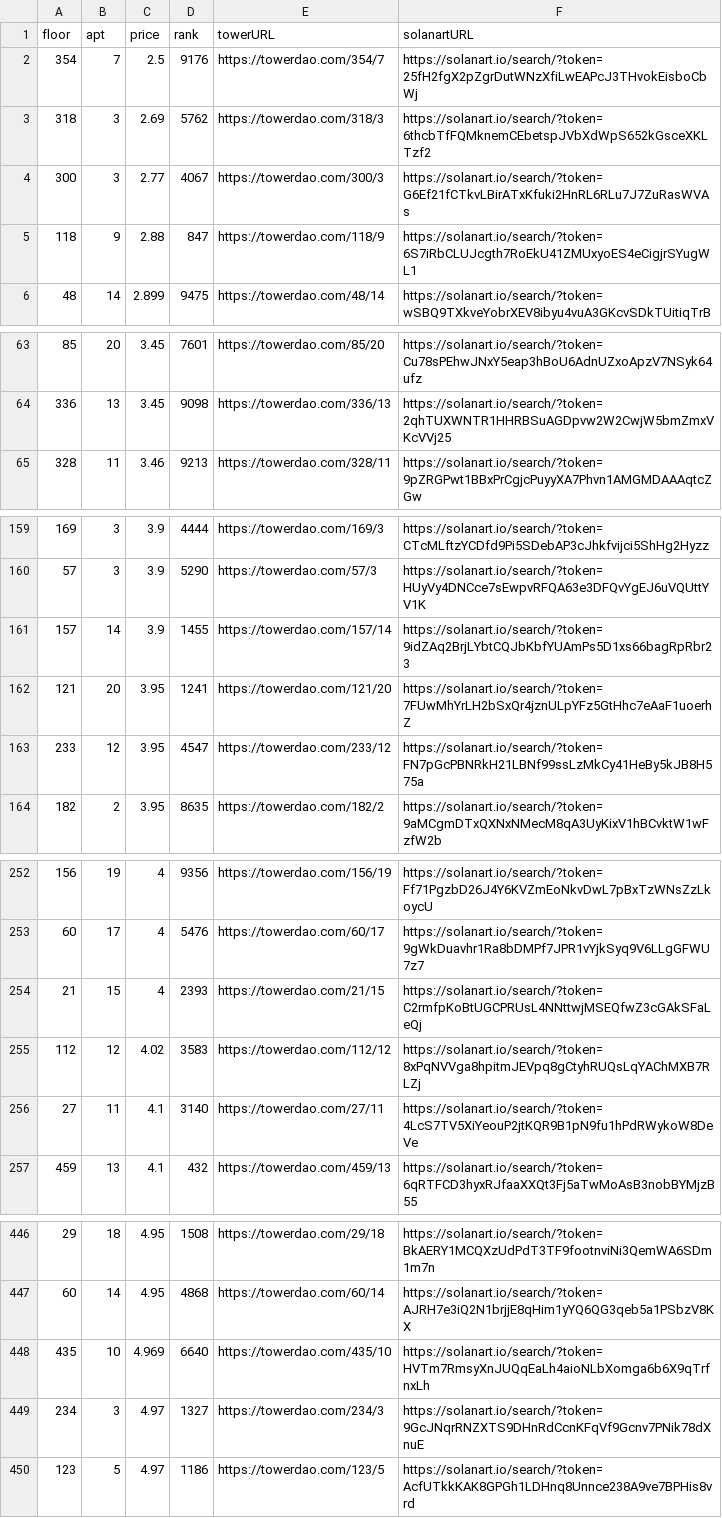
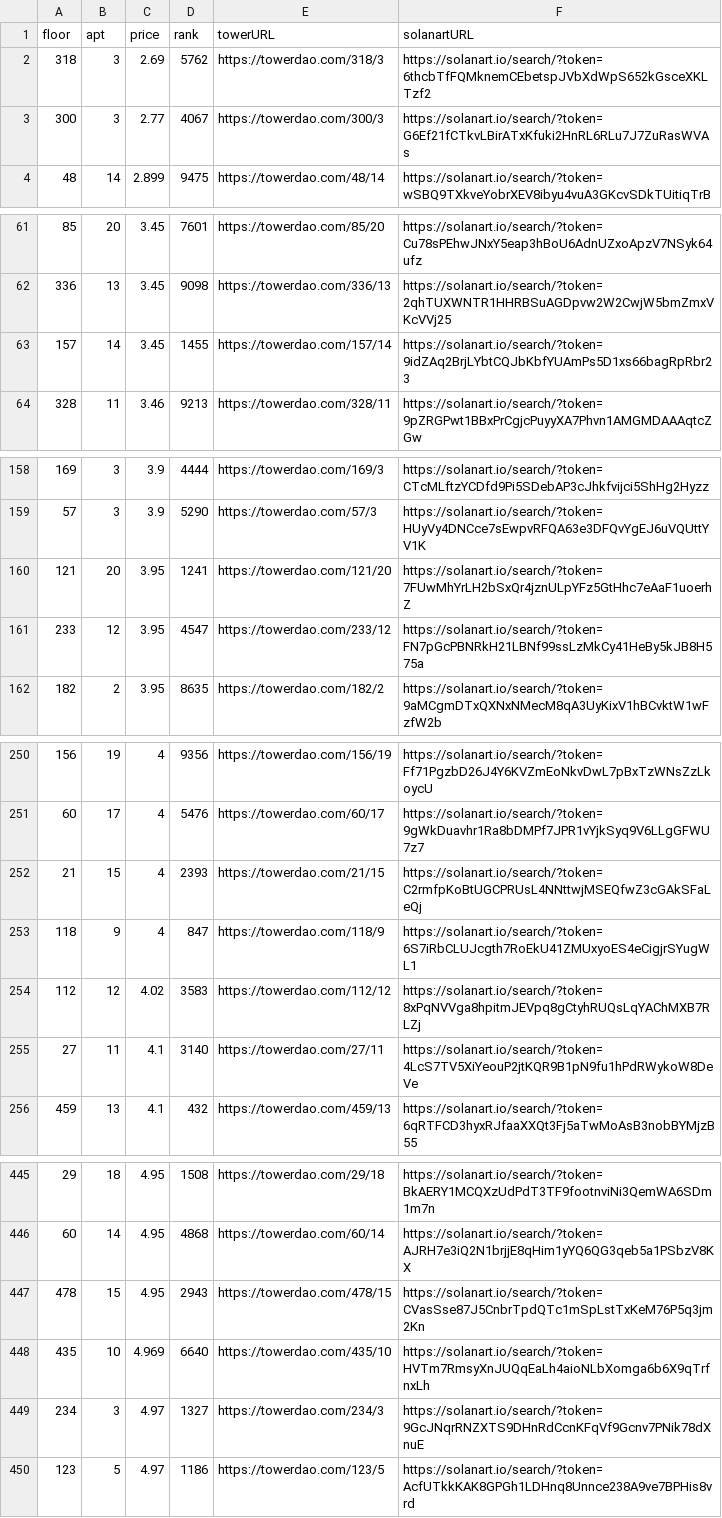
Before and after one commit to braposo/thetower-monitor, a CSV file: data-solanart.csv, drawn as a sheet; only a part is shown, gaps mark what is left out; the diff covers the shown part only.

Commit message:
Flat: latest data (2021-11-03T07:21:52.431Z) {   "date": "2021-11-03T07:21:52.431Z",   "files": [     {       "name": "data-magiceden.csv",       "deltaBytes": -118,       "source": "https://api-mainnet.magiceden.io/rpc/getListedNFTsByQuery?q=%7B%22%24match%22%3A%7B%22collectionSymbol%22%3A%22the_tower%22%7D%2C%22%24sort%22%3A%7B%22takerAmount%22%3A1%2C%22createdAt%22%3A-1%7D%7D"     },     {       "name": "data-solanart.csv",       "deltaBytes": -124,       "source": "https://qzlsklfacc.medianetwork.cloud/nft_for_sale?collection=thetower"     }   ] }

```diff
--- a/data-solanart.csv
+++ b/data-solanart.csv
@@ -1,6 +1,4 @@
 floor,apt,price,rank,towerURL,solanartURL
-354,7,2.5,9176,https://towerdao.com/354/7,https://solanart.io/search/?token=25fH2fgX2pZgrDutWNzXfiLwEAPcJ3THvokEisboCbWj
 318,3,2.69,5762,https://towerdao.com/318/3,https://solanart.io/search/?token=6thcbTfFQMknemCEbetspJVbXdWpS652kGsceXKLTzf2
 300,3,2.77,4067,https://towerdao.com/300/3,https://solanart.io/search/?token=G6Ef21fCTkvLBirATxKfuki2HnRL6RLu7J7ZuRasWVAs
-118,9,2.88,847,https://towerdao.com/118/9,https://solanart.io/search/?token=6S7iRbCLUJcgth7RoEkU41ZMUxyoES4eCigjrSYugWL1
 48,14,2.899,9475,https://towerdao.com/48/14,https://solanart.io/search/?token=wSBQ9TXkveYobrXEV8ibyu4vuA3GKcvSDkTUitiqTrB
@@ -64,2 +62,3 @@ floor,apt,price,rank,towerURL,solanartURL
 336,13,3.45,9098,https://towerdao.com/336/13,https://solanart.io/search/?token=2qhTUXWNTR1HHRBSuAGDpvw2W2CwjW5bmZmxVKcVVj25
+157,14,3.45,1455,https://towerdao.com/157/14,https://solanart.io/search/?token=9idZAq2BrjLYbtCQJbKbfYUAmPs5D1xs66bagRpRbr23
 328,11,3.46,9213,https://towerdao.com/328/11,https://solanart.io/search/?token=9pZRGPwt1BBxPrCgjcPuyyXA7Phvn1AMGMDAAAqtcZGw
@@ -160,3 +159,2 @@ floor,apt,price,rank,towerURL,solanartURL
 57,3,3.9,5290,https://towerdao.com/57/3,https://solanart.io/search/?token=HUyVy4DNCce7sEwpvRFQA63e3DFQvYgEJ6uVQUttYV1K
-157,14,3.9,1455,https://towerdao.com/157/14,https://solanart.io/search/?token=9idZAq2BrjLYbtCQJbKbfYUAmPs5D1xs66bagRpRbr23
 121,20,3.95,1241,https://towerdao.com/121/20,https://solanart.io/search/?token=7FUwMhYrLH2bSxQr4jznULpYFz5GtHhc7eAaF1uoerhZ
@@ -254,2 +252,3 @@ floor,apt,price,rank,towerURL,solanartURL
 21,15,4,2393,https://towerdao.com/21/15,https://solanart.io/search/?token=C2rmfpKoBtUGCPRUsL4NNttwjMSEQfwZ3cGAkSFaLeQj
+118,9,4,847,https://towerdao.com/118/9,https://solanart.io/search/?token=6S7iRbCLUJcgth7RoEkU41ZMUxyoES4eCigjrSYugWL1
 112,12,4.02,3583,https://towerdao.com/112/12,https://solanart.io/search/?token=8xPqNVVga8hpitmJEVpq8gCtyhRUQsLqYAChMXB7RLZj
@@ -447,2 +446,3 @@ floor,apt,price,rank,towerURL,solanartURL
 60,14,4.95,4868,https://towerdao.com/60/14,https://solanart.io/search/?token=AJRH7e3iQ2N1brjjE8qHim1yYQ6QG3qeb5a1PSbzV8KX
+478,15,4.95,2943,https://towerdao.com/478/15,https://solanart.io/search/?token=CVasSse87J5CnbrTpdQTc1mSpLstTxKeM76P5q3jm2Kn
 435,10,4.969,6640,https://towerdao.com/435/10,https://solanart.io/search/?token=HVTm7RmsyXnJUQqEaLh4aioNLbXomga6b6X9qTrfnxLh
```
Also changed, not shown: 1 added row and 2 removed rows elsewhere in this file, data-magiceden.csv.
